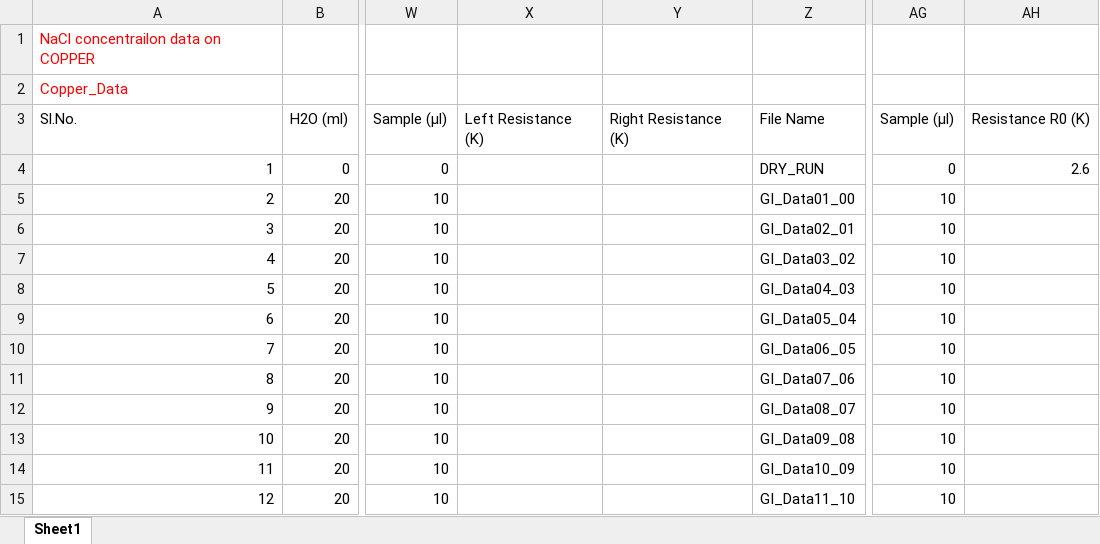
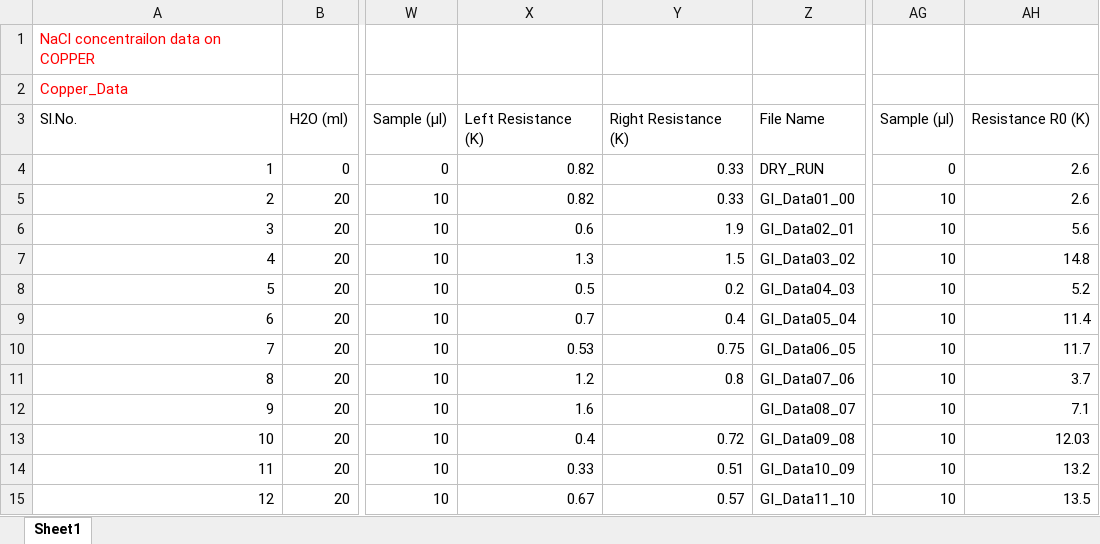
Before and after one commit to RaunakR16/Paper_Sensor, an Excel workbook: NaCl_Testing/Data/Data Sheet.xlsx, sheet Sheet1, drawn as a sheet; only a part is shown, gaps mark what is left out; values as stored, in another font and other column widths than the file's, no borders; the diff covers the shown part only; the diff names each change by its address in the sheet, - before the commit and + after, or states it on an @@ line.

```diff
--- a/NaCl_Testing/Data/Data Sheet.xlsx (sheet Sheet1)
+++ b/NaCl_Testing/Data/Data Sheet.xlsx (sheet Sheet1)
-X4:X5: (empty)
+X4:X5: 0.82
-Y4:Y5: (empty)
+Y4:Y5: 0.33
-AH5: (empty)
+AH5: 2.6
-X6: (empty)
+X6: 0.6
-Y6: (empty)
+Y6: 1.9
-AH6: (empty)
+AH6: 5.6
-X7: (empty)
+X7: 1.3
-Y7: (empty)
+Y7: 1.5
-AH7: (empty)
+AH7: 14.8
-X8: (empty)
+X8: 0.5
-Y8: (empty)
+Y8: 0.2
-AH8: (empty)
+AH8: 5.2
-X9: (empty)
+X9: 0.7
-Y9: (empty)
+Y9: 0.4
-AH9: (empty)
+AH9: 11.4
-X10: (empty)
+X10: 0.53
-Y10: (empty)
+Y10: 0.75
-AH10: (empty)
+AH10: 11.7
-X11: (empty)
+X11: 1.2
-Y11: (empty)
+Y11: 0.8
-AH11: (empty)
+AH11: 3.7
-X12: (empty)
+X12: 1.6
-AH12: (empty)
+AH12: 7.1
-X13: (empty)
+X13: 0.4
-Y13: (empty)
+Y13: 0.72
-AH13: (empty)
+AH13: 12.03
-X14: (empty)
+X14: 0.33
-Y14: (empty)
+Y14: 0.51
-AH14: (empty)
+AH14: 13.2
-X15: (empty)
+X15: 0.67
-Y15: (empty)
+Y15: 0.57
-AH15: (empty)
+AH15: 13.5
```
Also changed, not shown: 12 added rows and 3 edited cells elsewhere in this sheet, 48 other files.
